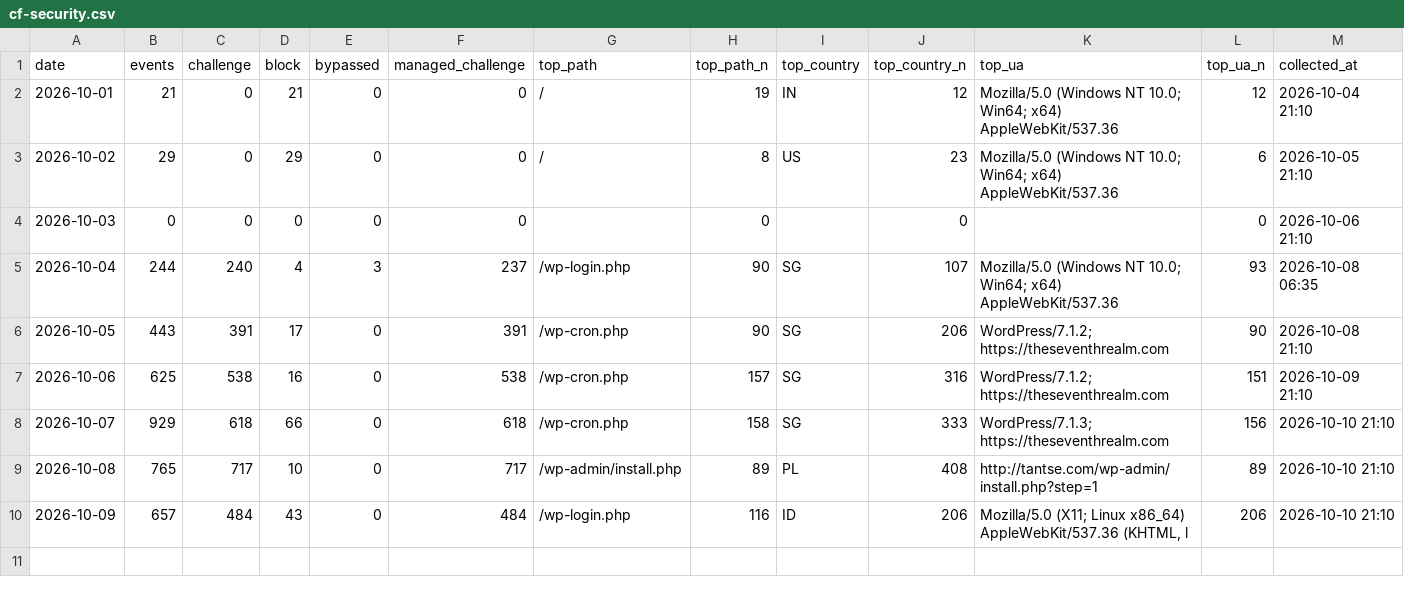
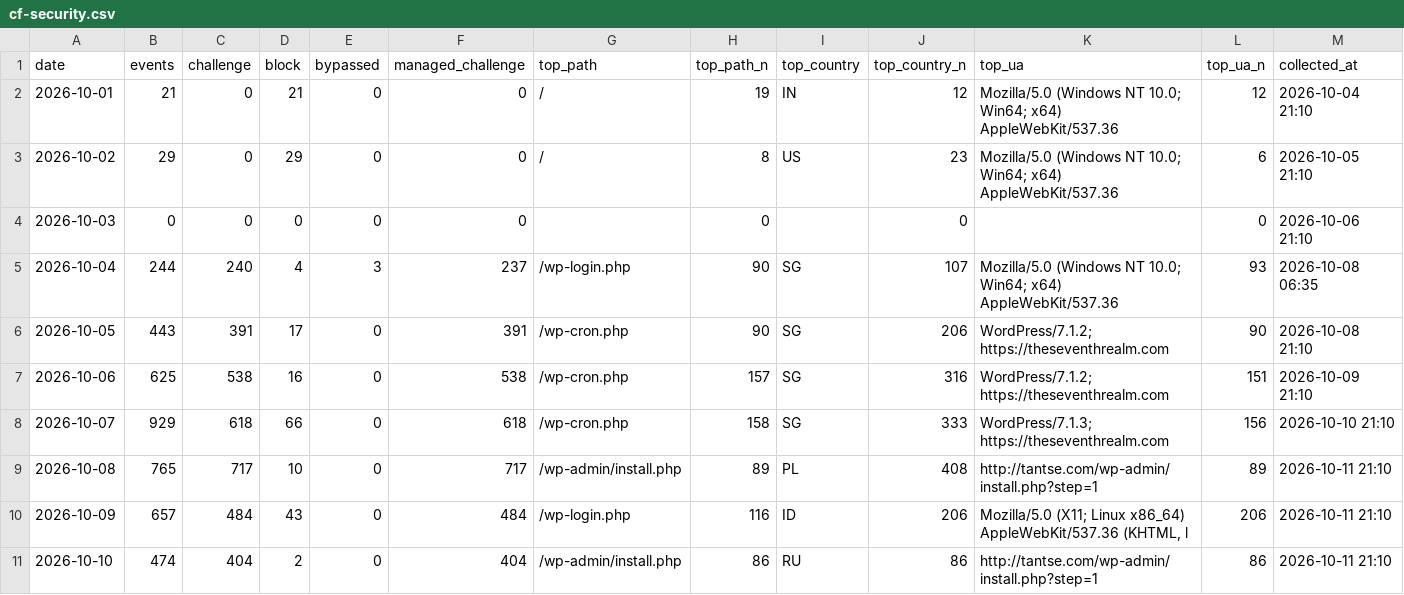
Before and after one commit to GeekBilly/theseventhrealm, a CSV file: 11-运营/data/cf-security.csv, drawn as a sheet.

```diff
--- a/11-运营/data/cf-security.csv
+++ b/11-运营/data/cf-security.csv
@@ -8,3 +8,4 @@ date,events,challenge,block,bypassed,managed_challenge,top_path,top_path_n,top_c
 2026-10-07,929,618,66,0,618,/wp-cron.php,158,SG,333,WordPress/7.1.3; https://theseventhrealm.com,156,2026-10-10 21:10
-2026-10-08,765,717,10,0,717,/wp-admin/install.php,89,PL,408,http://tantse.com/wp-admin/install.php?step=1,89,2026-10-10 21:10
-2026-10-09,657,484,43,0,484,/wp-login.php,116,ID,206,"Mozilla/5.0 (X11; Linux x86_64) AppleWebKit/537.36 (KHTML, l",206,2026-10-10 21:10
+2026-10-08,765,717,10,0,717,/wp-admin/install.php,89,PL,408,http://tantse.com/wp-admin/install.php?step=1,89,2026-10-11 21:10
+2026-10-09,657,484,43,0,484,/wp-login.php,116,ID,206,"Mozilla/5.0 (X11; Linux x86_64) AppleWebKit/537.36 (KHTML, l",206,2026-10-11 21:10
+2026-10-10,474,404,2,0,404,/wp-admin/install.php,86,RU,86,http://tantse.com/wp-admin/install.php?step=1,86,2026-10-11 21:10
```
Also changed, not shown: 04-市场/03-推广获客/数据回收/站点分析/站点数据.csv, 11-运营/data/deepseek-balance.csv, 3 other files.
